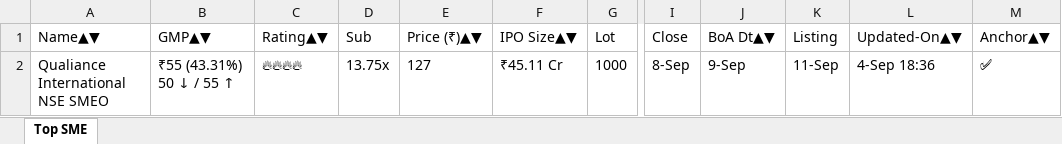
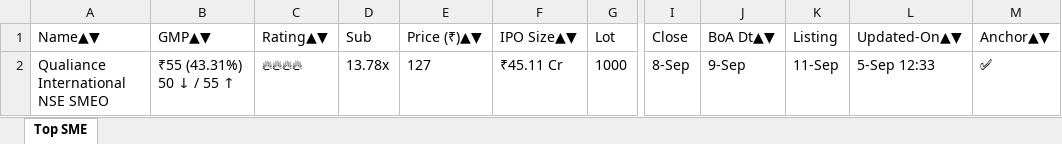
Before and after one commit to ayushpdkushwaha1/ipo-gmp-bot, an Excel workbook: files/SME_IPOs.xlsx, sheet Top SME, drawn as a sheet; only a part is shown, gaps mark what is left out; values as stored, in another font and other column widths than the file's, no borders; the diff names each change by its address in the sheet, - before the commit and + after, or states it on an @@ line.

```diff
--- a/files/SME_IPOs.xlsx (sheet Top SME)
+++ b/files/SME_IPOs.xlsx (sheet Top SME)
-D2 (Sub): 13.75x
+D2 (Sub): 13.78x
-L2 (Updated-On▲▼): 4-Sep 18:36
+L2 (Updated-On▲▼): 5-Sep 12:33
```
Also changed, not shown: files/Mainboard_IPOs.xlsx, files/gmp.xlsx, 2 other files.
